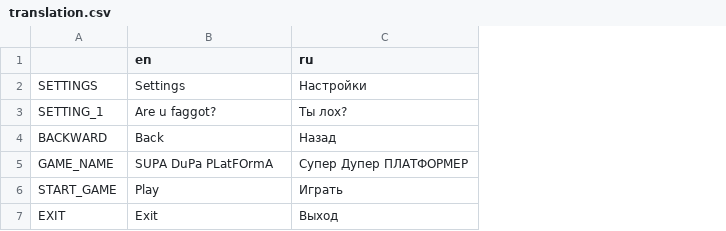
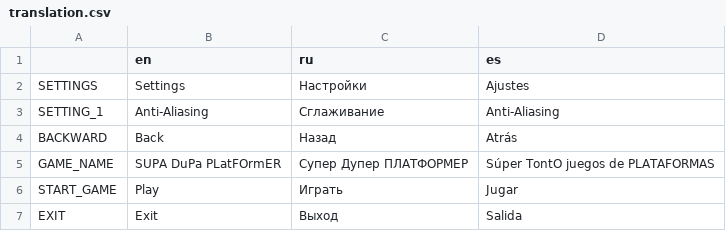
Before and after one commit to DrDGS/CatPlatformer, a CSV file: Localization/translation.csv, drawn as a sheet; the diff names each change by its address in the sheet, - before the commit and + after, or states it on an @@ line.

```diff
--- a/Localization/translation.csv
+++ b/Localization/translation.csv
+column D (es), rows 2-7: Ajustes | Anti-Aliasing | Atrás | Súper TontO juegos de PLATAFORMAS | Jugar | Salida
-B3 (en): Are u faggot?
+B3 (en): Anti-Aliasing
-C3 (ru): Ты лох?
+C3 (ru): Сглаживание
-B5 (en): SUPA DuPa PLatFOrmA
+B5 (en): SUPA DuPa PLatFOrmER
```
Also changed, not shown: 8 other files.
